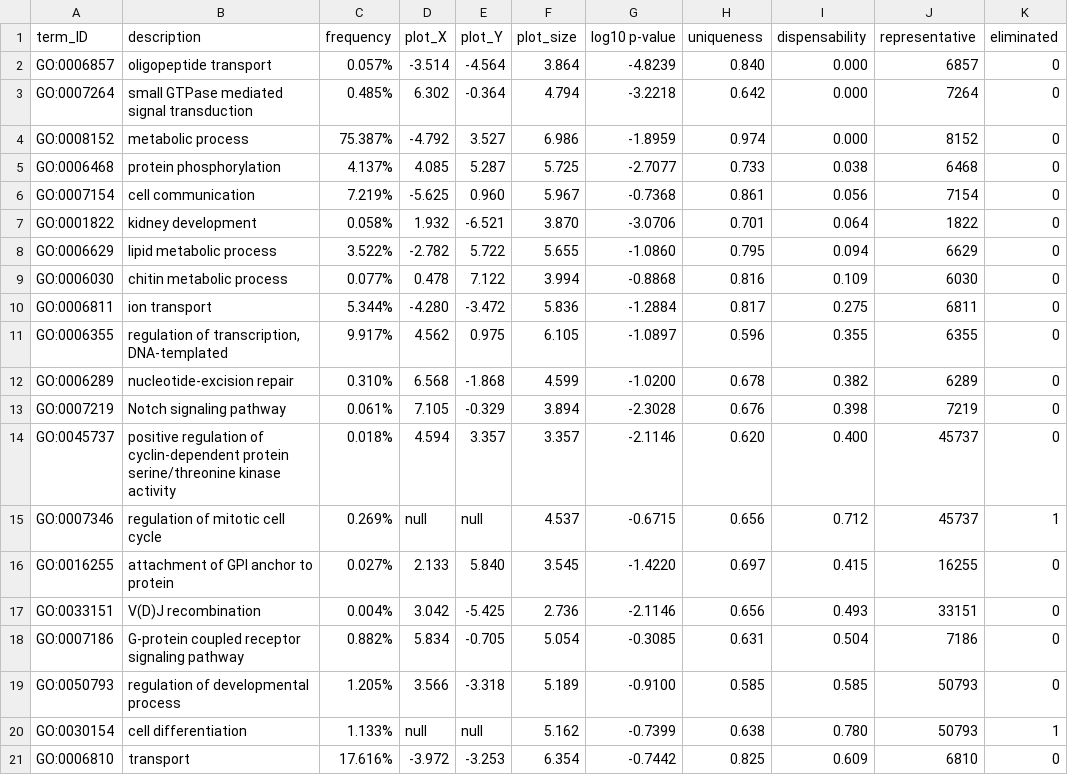
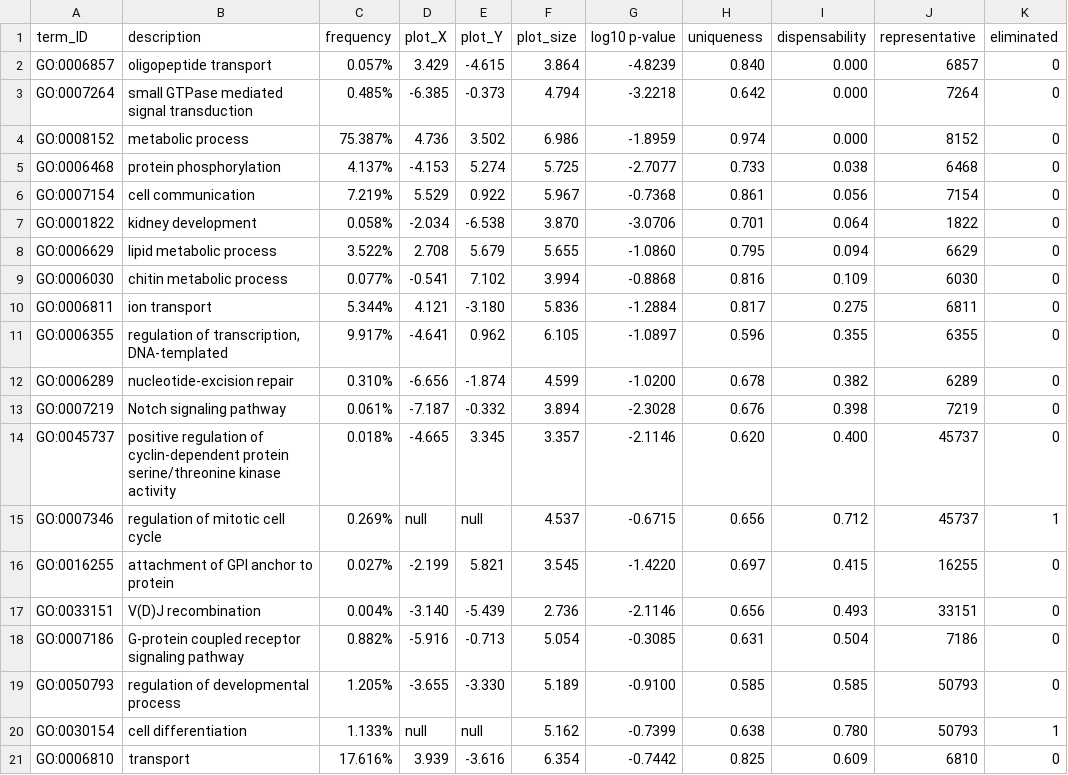
Before and after one commit to jrcunning/pdam-genome, a CSV file: coral_diversified/coral_diversified_enriched_revigo.csv, drawn as a sheet.

```diff
--- a/coral_diversified/coral_diversified_enriched_revigo.csv
+++ b/coral_diversified/coral_diversified_enriched_revigo.csv
@@ -1,21 +1,21 @@
 term_ID,description,frequency,plot_X,plot_Y,plot_size,log10 p-value,uniqueness,dispensability,representative,eliminated
-GO:0006857,"oligopeptide transport",0.057%,-3.514,-4.564,3.864,-4.8239,0.840,0.000,6857,0
-GO:0007264,"small GTPase mediated signal transduction",0.485%, 6.302,-0.364,4.794,-3.2218,0.642,0.000,7264,0
-GO:0008152,"metabolic process",75.387%,-4.792, 3.527,6.986,-1.8959,0.974,0.000,8152,0
-GO:0006468,"protein phosphorylation",4.137%, 4.085, 5.287,5.725,-2.7077,0.733,0.038,6468,0
-GO:0007154,"cell communication",7.219%,-5.625, 0.960,5.967,-0.7368,0.861,0.056,7154,0
-GO:0001822,"kidney development",0.058%, 1.932,-6.521,3.870,-3.0706,0.701,0.064,1822,0
-GO:0006629,"lipid metabolic process",3.522%,-2.782, 5.722,5.655,-1.0860,0.795,0.094,6629,0
-GO:0006030,"chitin metabolic process",0.077%, 0.478, 7.122,3.994,-0.8868,0.816,0.109,6030,0
-GO:0006811,"ion transport",5.344%,-4.280,-3.472,5.836,-1.2884,0.817,0.275,6811,0
-GO:0006355,"regulation of transcription, DNA-templated",9.917%, 4.562, 0.975,6.105,-1.0897,0.596,0.355,6355,0
-GO:0006289,"nucleotide-excision repair",0.310%, 6.568,-1.868,4.599,-1.0200,0.678,0.382,6289,0
-GO:0007219,"Notch signaling pathway",0.061%, 7.105,-0.329,3.894,-2.3028,0.676,0.398,7219,0
-GO:0045737,"positive regulation of cyclin-dependent protein serine/threonine kinase activity",0.018%, 4.594, 3.357,3.357,-2.1146,0.620,0.400,45737,0
+GO:0006857,"oligopeptide transport",0.057%, 3.429,-4.615,3.864,-4.8239,0.840,0.000,6857,0
+GO:0007264,"small GTPase mediated signal transduction",0.485%,-6.385,-0.373,4.794,-3.2218,0.642,0.000,7264,0
+GO:0008152,"metabolic process",75.387%, 4.736, 3.502,6.986,-1.8959,0.974,0.000,8152,0
+GO:0006468,"protein phosphorylation",4.137%,-4.153, 5.274,5.725,-2.7077,0.733,0.038,6468,0
+GO:0007154,"cell communication",7.219%, 5.529, 0.922,5.967,-0.7368,0.861,0.056,7154,0
+GO:0001822,"kidney development",0.058%,-2.034,-6.538,3.870,-3.0706,0.701,0.064,1822,0
+GO:0006629,"lipid metabolic process",3.522%, 2.708, 5.679,5.655,-1.0860,0.795,0.094,6629,0
+GO:0006030,"chitin metabolic process",0.077%,-0.541, 7.102,3.994,-0.8868,0.816,0.109,6030,0
+GO:0006811,"ion transport",5.344%, 4.121,-3.180,5.836,-1.2884,0.817,0.275,6811,0
+GO:0006355,"regulation of transcription, DNA-templated",9.917%,-4.641, 0.962,6.105,-1.0897,0.596,0.355,6355,0
+GO:0006289,"nucleotide-excision repair",0.310%,-6.656,-1.874,4.599,-1.0200,0.678,0.382,6289,0
+GO:0007219,"Notch signaling pathway",0.061%,-7.187,-0.332,3.894,-2.3028,0.676,0.398,7219,0
+GO:0045737,"positive regulation of cyclin-dependent protein serine/threonine kinase activity",0.018%,-4.665, 3.345,3.357,-2.1146,0.620,0.400,45737,0
 GO:0007346,"regulation of mitotic cell cycle",0.269%,null,null,4.537,-0.6715,0.656,0.712,45737,1
-GO:0016255,"attachment of GPI anchor to protein",0.027%, 2.133, 5.840,3.545,-1.4220,0.697,0.415,16255,0
-GO:0033151,"V(D)J recombination",0.004%, 3.042,-5.425,2.736,-2.1146,0.656,0.493,33151,0
-GO:0007186,"G-protein coupled receptor signaling pathway",0.882%, 5.834,-0.705,5.054,-0.3085,0.631,0.504,7186,0
-GO:0050793,"regulation of developmental process",1.205%, 3.566,-3.318,5.189,-0.9100,0.585,0.585,50793,0
+GO:0016255,"attachment of GPI anchor to protein",0.027%,-2.199, 5.821,3.545,-1.4220,0.697,0.415,16255,0
+GO:0033151,"V(D)J recombination",0.004%,-3.140,-5.439,2.736,-2.1146,0.656,0.493,33151,0
+GO:0007186,"G-protein coupled receptor signaling pathway",0.882%,-5.916,-0.713,5.054,-0.3085,0.631,0.504,7186,0
+GO:0050793,"regulation of developmental process",1.205%,-3.655,-3.330,5.189,-0.9100,0.585,0.585,50793,0
 GO:0030154,"cell differentiation",1.133%,null,null,5.162,-0.7399,0.638,0.780,50793,1
-GO:0006810,"transport",17.616%,-3.972,-3.253,6.354,-0.7442,0.825,0.609,6810,0
+GO:0006810,"transport",17.616%, 3.939,-3.616,6.354,-0.7442,0.825,0.609,6810,0
```
Also changed, not shown: coral_core/coral_core_enriched_revigo.csv, coral_core/coral_core_enrichment_data.csv, 13 other files.
